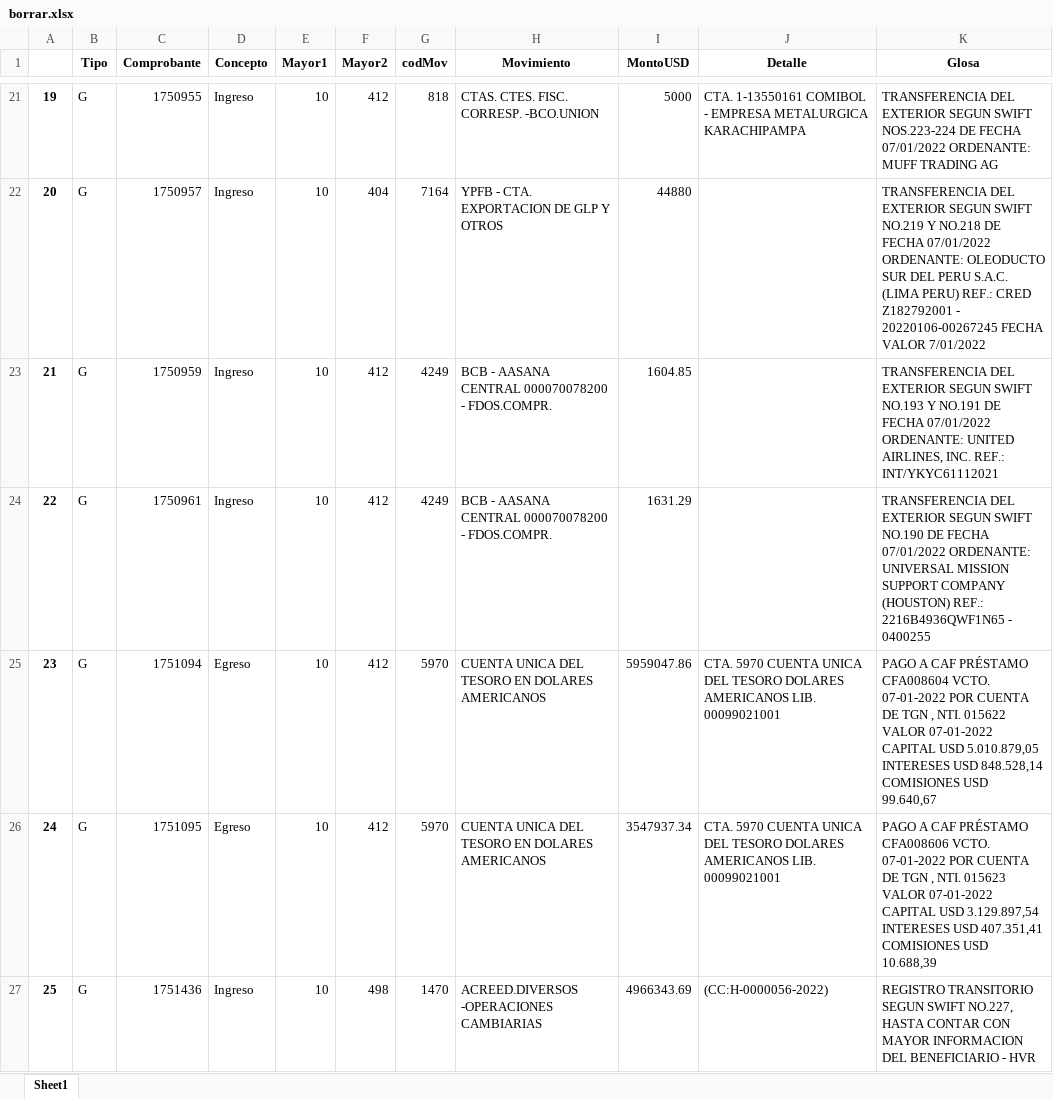
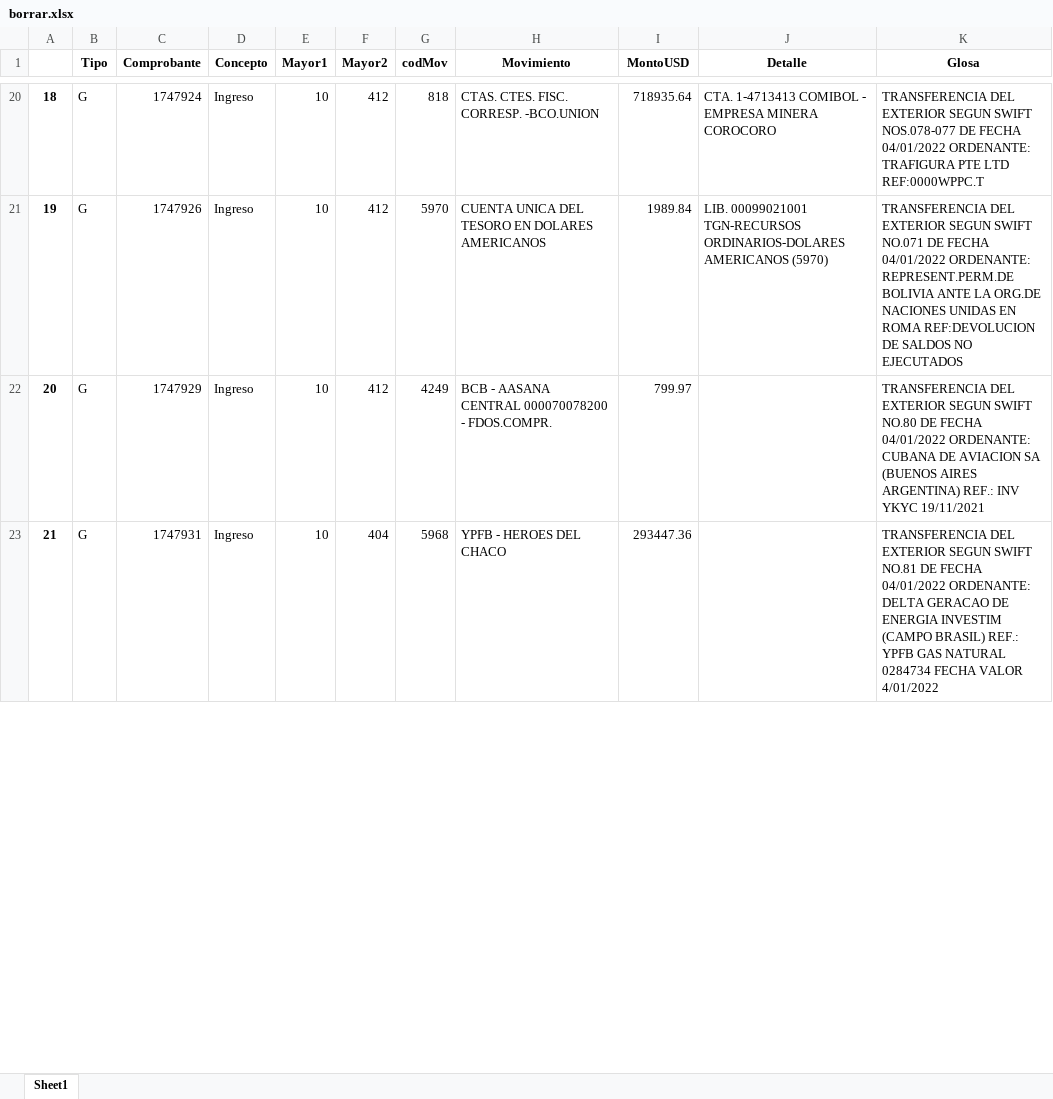
Before and after one commit to WilderGitHub/AppCambiaria, an Excel workbook: app/borrar.xlsx, sheet Sheet1, drawn as a sheet; only a part is shown, gaps mark what is left out; values as stored, in another font and other column widths than the file's, no borders; removed rows and columns are numbered as before the commit, all else as after; the diff covers the shown part only; the diff names each change by its address in the sheet, - before the commit and + after, or states it on an @@ line.

```diff
--- a/app/borrar.xlsx (sheet Sheet1)
+++ b/app/borrar.xlsx (sheet Sheet1)
@@ column A renumbered between rows 11 and 29 @@
-C20 (Comprobante): 1750955
+C20 (Comprobante): 1747924
-I20 (MontoUSD): 5000
+I20 (MontoUSD): 718935.64
-J20 (Detalle): CTA. 1-13550161 COMIBOL - EMPRESA METALURGICA KARACHIPAMPA
+J20 (Detalle): CTA. 1-4713413 COMIBOL - EMPRESA MINERA COROCORO
-K20 (Glosa): …SEGUN SWIFT NOS.223-224 DE FECHA 07/01/2022 ORDENANTE: MUFF TRADING AG
+K20 (Glosa): …SEGUN SWIFT NOS.078-077 DE FECHA 04/01/2022 ORDENANTE: TRAFIGURA PTE LTD REF:0000WPPC.T
-row 22: 20 | G | 1750957 | Ingreso | 10 | 404 | 7164 | YPFB - CTA. EXPORTACION DE GLP Y OTROS | 44880 |  | TRANSFERENCIA DEL EXTERIOR SEGUN SWIFT NO.219 Y NO.218 DE FECHA 07/01/2022 ORDENANTE: OLEODUCTO SUR DEL PERU S.A.C. (LIMA PERU) REF.: CRED Z182792001 - 20220106-00267245 FECHA VALOR 7/01/2022
-row 23: 21 | G | 1750959 | Ingreso | 10 | 412 | 4249 | BCB - AASANA CENTRAL 000070078200 - FDOS.COMPR. | 1604.85 |  | TRANSFERENCIA DEL EXTERIOR SEGUN SWIFT NO.193 Y NO.191 DE FECHA 07/01/2022 ORDENANTE: UNITED AIRLINES, INC. REF.: INT/YKYC61112021
+row 21: 19 | G | 1747926 | Ingreso | 10 | 412 | 5970 | CUENTA UNICA DEL TESORO EN DOLARES AMERICANOS | 1989.84 | LIB. 00099021001 TGN-RECURSOS ORDINARIOS-DOLARES AMERICANOS (5970) | TRANSFERENCIA DEL EXTERIOR SEGUN SWIFT NO.071 DE FECHA 04/01/2022 ORDENANTE: REPRESENT.PERM.DE BOLIVIA ANTE LA ORG.DE NACIONES UNIDAS EN ROMA REF:DEVOLUCION DE SALDOS NO EJECUTADOS
-C22 (Comprobante): 1750961
+C22 (Comprobante): 1747929
-I22 (MontoUSD): 1631.29
+I22 (MontoUSD): 799.97
-K22 (Glosa): …SEGUN SWIFT NO.190 DE FECHA 07/01/2022 ORDENANTE: UNIVERSAL MISSION SUPPORT COMPANY (HOUSTON) REF.: 2216B4936QWF1N65 - 0400255
+K22 (Glosa): …SEGUN SWIFT NO.80 DE FECHA 04/01/2022 ORDENANTE: CUBANA DE AVIACION SA (BUENOS AIRES ARGENTINA) REF.: INV YKYC 19/11/2021
-row 25: 23 | G | 1751094 | Egreso | 10 | 412 | 5970 | CUENTA UNICA DEL TESORO EN DOLARES AMERICANOS | 5959047.86 | CTA. 5970 CUENTA UNICA DEL TESORO DOLARES AMERICANOS LIB. 00099021001 | PAGO A CAF PRÉSTAMO CFA008604 VCTO. 07-01-2022 POR CUENTA DE TGN , NTI. 015622 VALOR 07-01-2022 CAPITAL USD 5.010.879,05 INTERESES USD 848.528,14 COMISIONES USD 99.640,67
-row 26: 24 | G | 1751095 | Egreso | 10 | 412 | 5970 | CUENTA UNICA DEL TESORO EN DOLARES AMERICANOS | 3547937.34 | CTA. 5970 CUENTA UNICA DEL TESORO DOLARES AMERICANOS LIB. 00099021001 | PAGO A CAF PRÉSTAMO CFA008606 VCTO. 07-01-2022 POR CUENTA DE TGN , NTI. 015623 VALOR 07-01-2022 CAPITAL USD 3.129.897,54 INTERESES USD 407.351,41 COMISIONES USD 10.688,39
-row 27: 25 | G | 1751436 | Ingreso | 10 | 498 | 1470 | ACREED.DIVERSOS -OPERACIONES CAMBIARIAS | 4966343.69 | (CC:H-0000056-2022) | REGISTRO TRANSITORIO SEGUN SWIFT NO.227, HASTA CONTAR CON MAYOR INFORMACION DEL BENEFICIARIO - HVR
+row 23: 21 | G | 1747931 | Ingreso | 10 | 404 | 5968 | YPFB - HEROES DEL CHACO | 293447.36 |  | TRANSFERENCIA DEL EXTERIOR SEGUN SWIFT NO.81 DE FECHA 04/01/2022 ORDENANTE: DELTA GERACAO DE ENERGIA INVESTIM (CAMPO BRASIL) REF.: YPFB GAS NATURAL 0284734 FECHA VALOR 4/01/2022
```
Also changed, not shown: 14 added rows, 18 removed rows and 35 edited cells elsewhere in this sheet, 7 other files.
